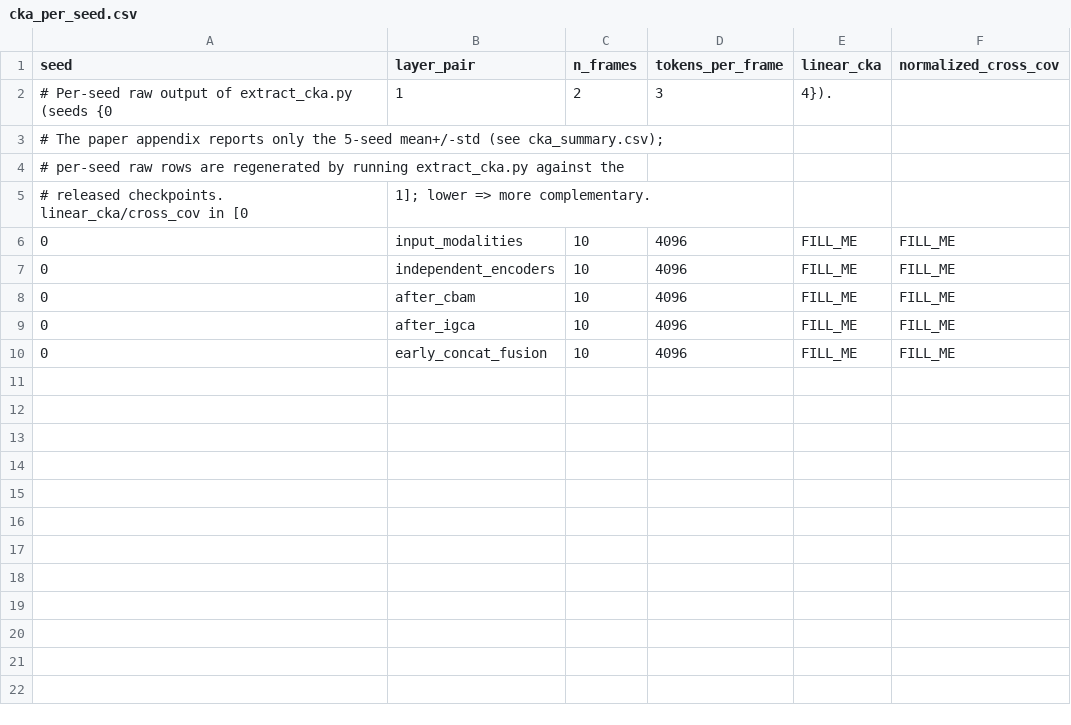
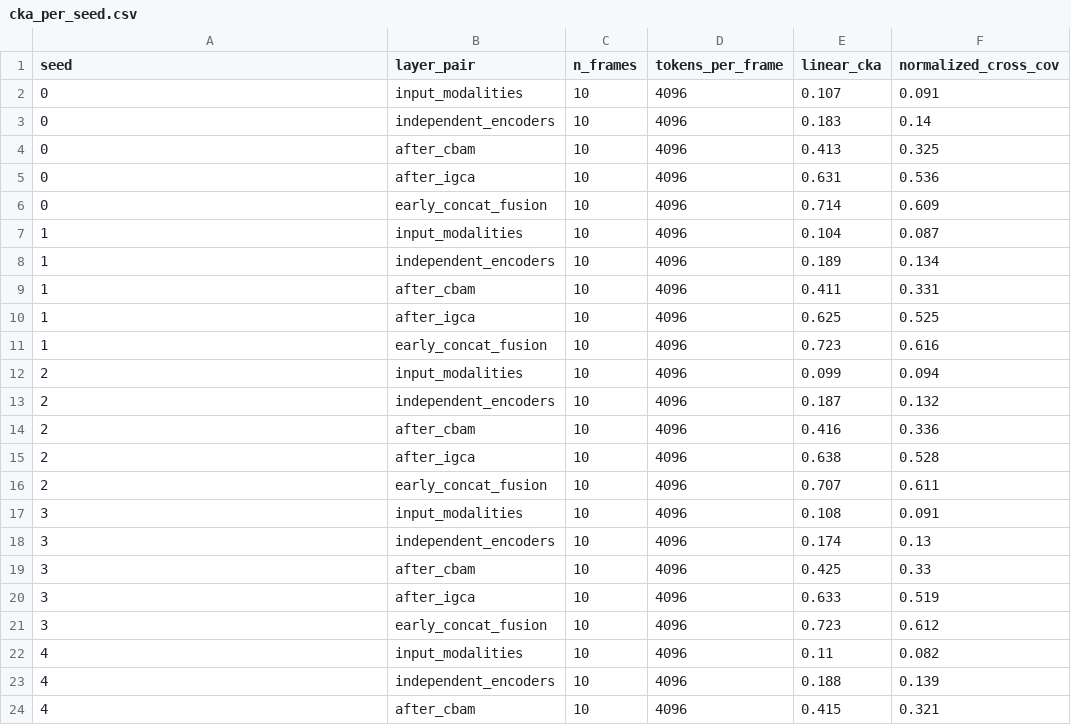
Before and after one commit to liwenguang211/dual_stream_rangenet, a CSV file: reproducibility/cka/results/cka_per_seed.csv, drawn as a sheet; only a part is shown; the diff covers the shown part only.

```diff
--- a/reproducibility/cka/results/cka_per_seed.csv
+++ b/reproducibility/cka/results/cka_per_seed.csv
@@ -1,10 +1,24 @@
 seed,layer_pair,n_frames,tokens_per_frame,linear_cka,normalized_cross_cov
-# Per-seed raw output of extract_cka.py (seeds {0,1,2,3,4}).
-# The paper appendix reports only the 5-seed mean+/-std (see cka_summary.csv);
-# per-seed raw rows are regenerated by running extract_cka.py against the
-# released checkpoints. linear_cka/cross_cov in [0,1]; lower => more complementary.
-0,input_modalities,10,4096,FILL_ME,FILL_ME
-0,independent_encoders,10,4096,FILL_ME,FILL_ME
-0,after_cbam,10,4096,FILL_ME,FILL_ME
-0,after_igca,10,4096,FILL_ME,FILL_ME
-0,early_concat_fusion,10,4096,FILL_ME,FILL_ME
+0,input_modalities,10,4096,0.107,0.091
+0,independent_encoders,10,4096,0.183,0.14
+0,after_cbam,10,4096,0.413,0.325
+0,after_igca,10,4096,0.631,0.536
+0,early_concat_fusion,10,4096,0.714,0.609
+1,input_modalities,10,4096,0.104,0.087
+1,independent_encoders,10,4096,0.189,0.134
+1,after_cbam,10,4096,0.411,0.331
+1,after_igca,10,4096,0.625,0.525
+1,early_concat_fusion,10,4096,0.723,0.616
+2,input_modalities,10,4096,0.099,0.094
+2,independent_encoders,10,4096,0.187,0.132
+2,after_cbam,10,4096,0.416,0.336
+2,after_igca,10,4096,0.638,0.528
+2,early_concat_fusion,10,4096,0.707,0.611
+3,input_modalities,10,4096,0.108,0.091
+3,independent_encoders,10,4096,0.174,0.13
+3,after_cbam,10,4096,0.425,0.33
+3,after_igca,10,4096,0.633,0.519
+3,early_concat_fusion,10,4096,0.723,0.612
+4,input_modalities,10,4096,0.11,0.082
+4,independent_encoders,10,4096,0.188,0.139
+4,after_cbam,10,4096,0.415,0.321
```
Also changed, not shown: 2 added rows elsewhere in this file, reproducibility/cka/results/cka_summary.csv, reproducibility/corruption/results/corruption_results.csv, 6 other files.
